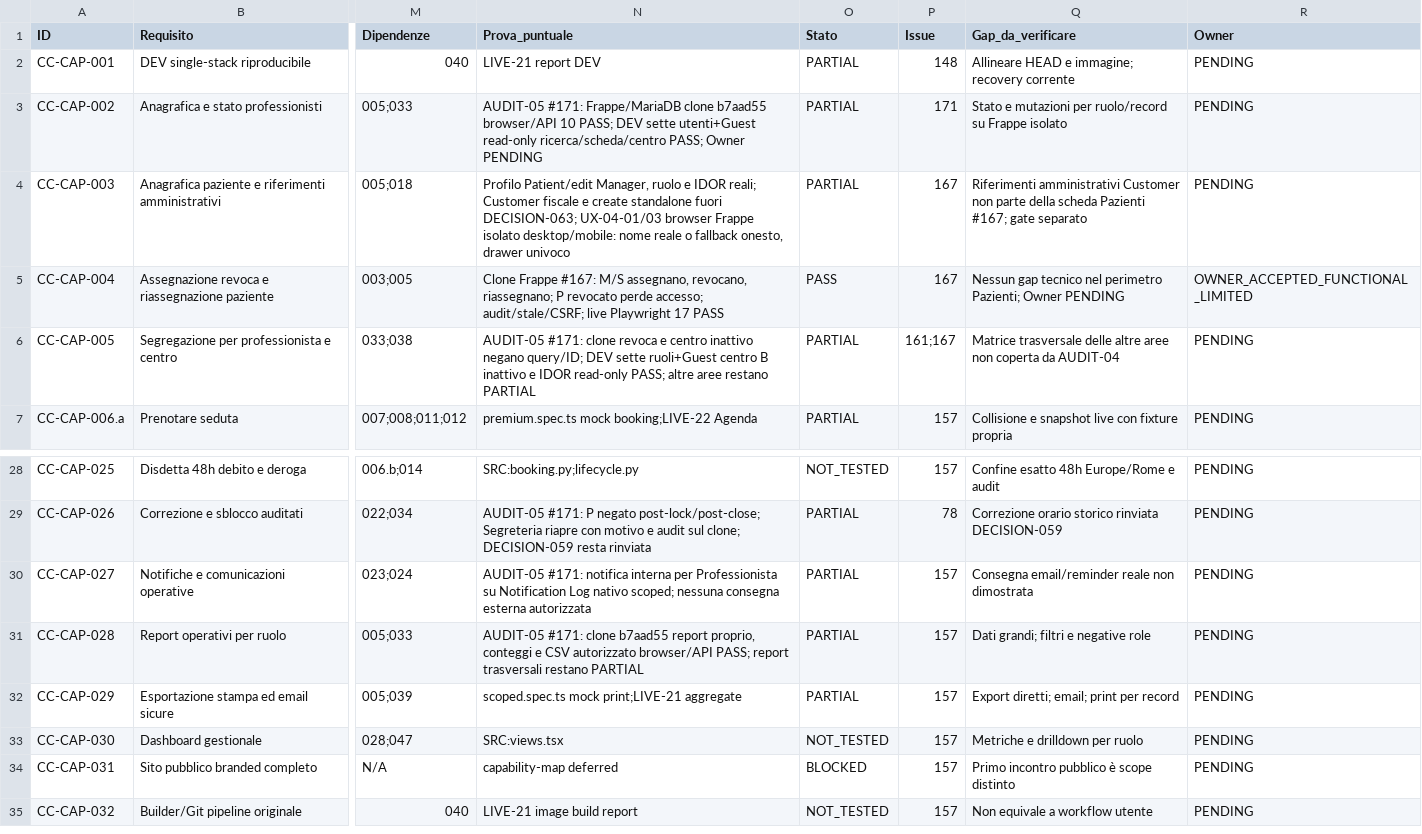
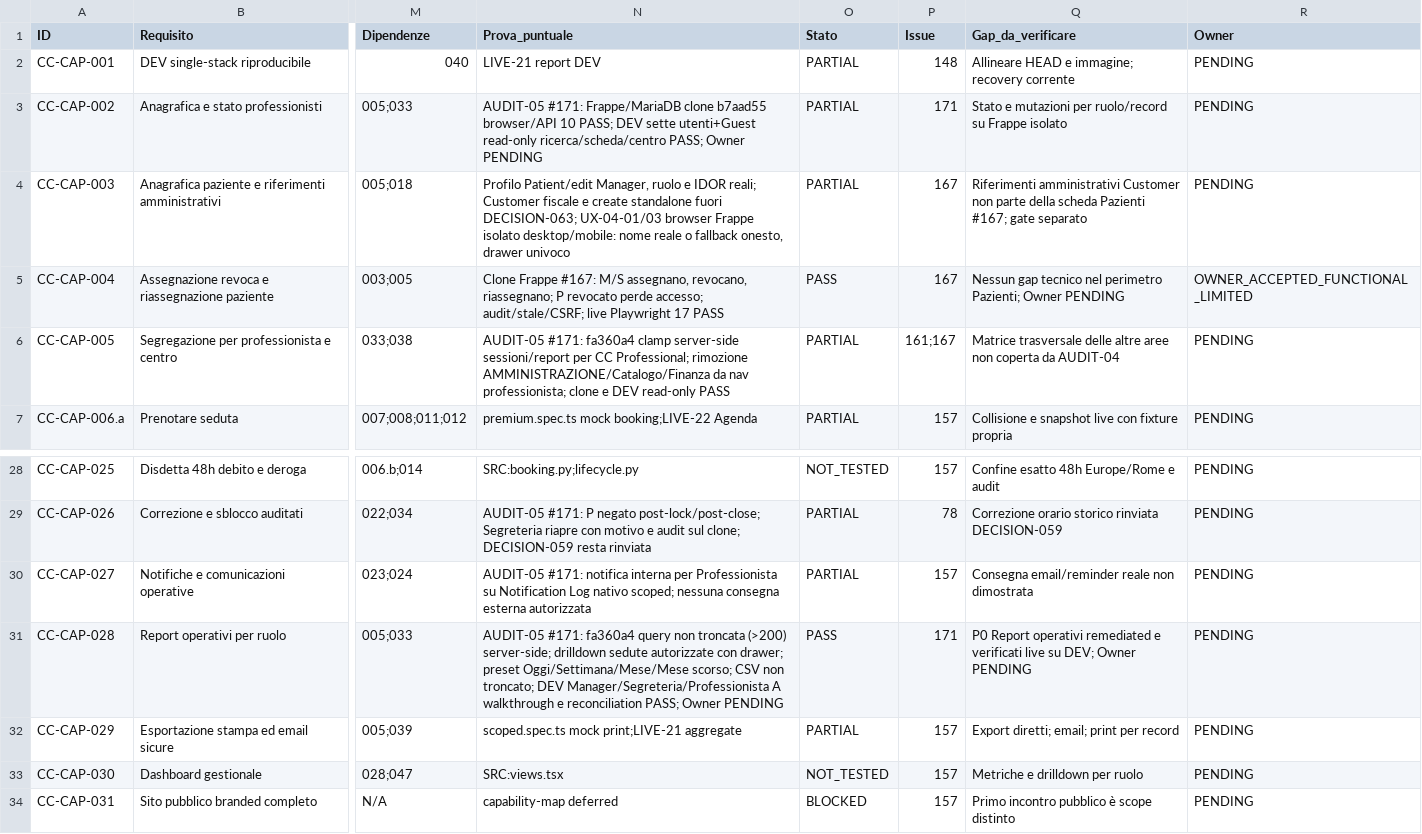
Before and after one commit to 2008hitch-afk/centrochange_core, a CSV file: docs/qa/FUNCTIONAL-COVERAGE-DETAIL.csv, drawn as a sheet; only a part is shown, gaps mark what is left out; the shorter side is filled out with more unchanged rows; the diff names each change by its address in the sheet, - before the commit and + after, or states it on an @@ line.

Commit message:
docs(audit-05): record remediation evidence, functional coverage and live DEV screenshots

```diff
--- a/docs/qa/FUNCTIONAL-COVERAGE-DETAIL.csv
+++ b/docs/qa/FUNCTIONAL-COVERAGE-DETAIL.csv
-N6 (Prova_puntuale): AUDIT-05 #171: clone revoca e centro inattivo negano query/ID; DEV sette ruoli+Guest centro B inattivo e IDOR read-only PASS; altre aree restano PARTIAL
+N6 (Prova_puntuale): AUDIT-05 #171: fa360a4 clamp server-side sessioni/report per CC Professional; rimozione AMMINISTRAZIONE/Catalogo/Finanza da nav professionista; clone e DEV read-only PASS
-N31 (Prova_puntuale): AUDIT-05 #171: clone b7aad55 report proprio, conteggi e CSV autorizzato browser/API PASS; report trasversali restano PARTIAL
+N31 (Prova_puntuale): AUDIT-05 #171: fa360a4 query non troncata (>200) server-side; drilldown sedute autorizzate con drawer; preset Oggi/Settimana/Mese/Mese scorso; CSV non troncato; DEV Manager/Segreteria/Professionista A walkthrough e reconciliation PASS; Owner PENDING
-O31 (Stato): PARTIAL
+O31 (Stato): PASS
-P31 (Issue): 157
+P31 (Issue): 171
-Q31 (Gap_da_verificare): Dati grandi; filtri e negative role
+Q31 (Gap_da_verificare): P0 Report operativi remediated e verificati live su DEV; Owner PENDING
```
Also changed, not shown: 10 other files.
